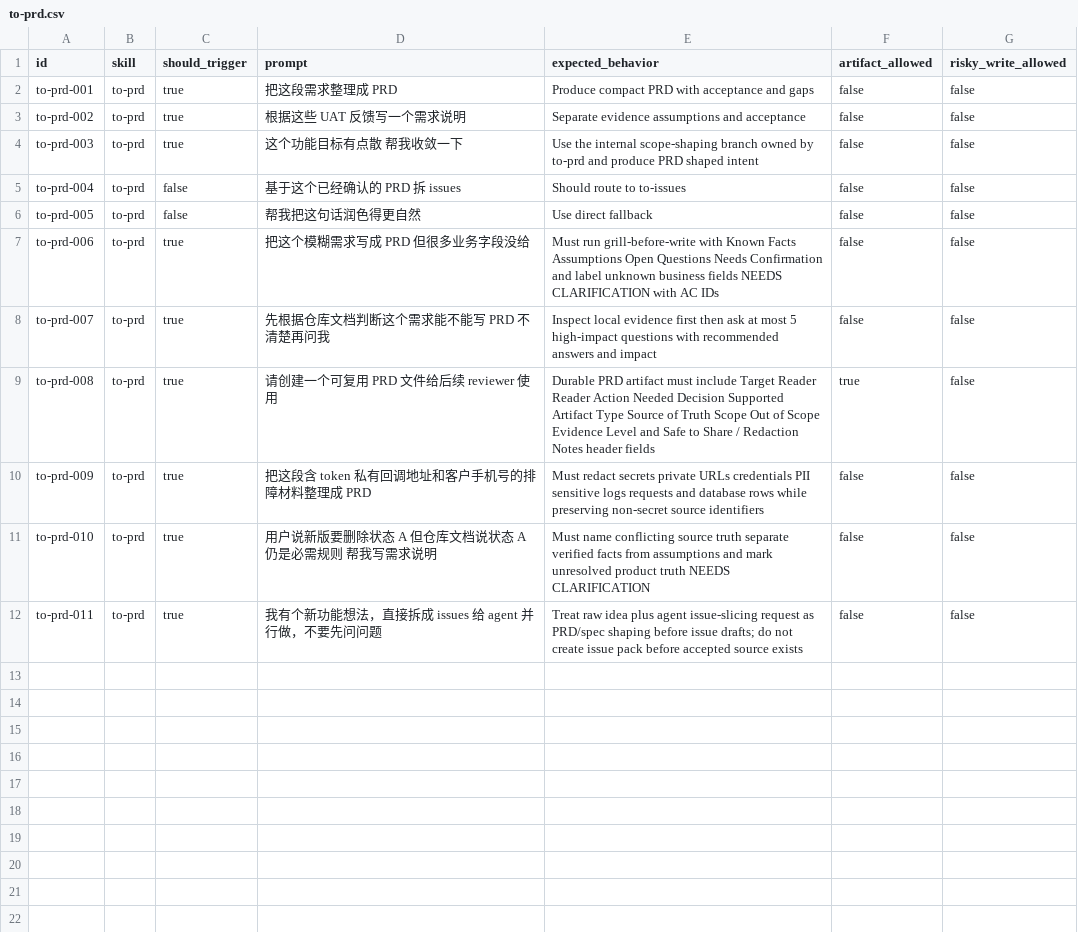
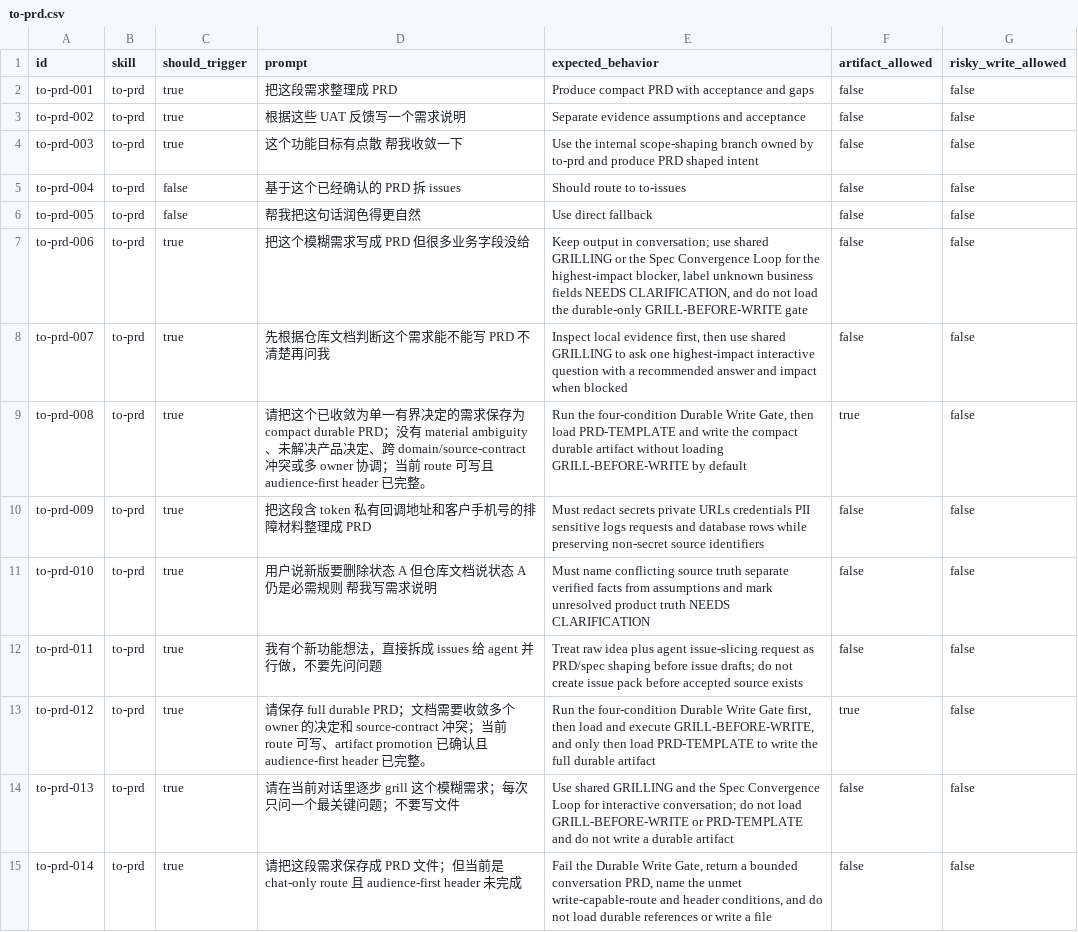
Before and after one commit to daxiong888/Groundwork, a CSV file: evals/prompts/to-prd.csv, drawn as a sheet.

Commit message:
fix(to-prd): 固化 durable reference 加载顺序

```diff
--- a/evals/prompts/to-prd.csv
+++ b/evals/prompts/to-prd.csv
@@ -6,5 +6,5 @@ to-prd-004,to-prd,false,基于这个已经确认的 PRD 拆 issues,Should route
 to-prd-005,to-prd,false,帮我把这句话润色得更自然,Use direct fallback,false,false
-to-prd-006,to-prd,true,把这个模糊需求写成 PRD 但很多业务字段没给,Must run grill-before-write with Known Facts Assumptions Open Questions Needs Confirmation and label unknown business fields NEEDS CLARIFICATION with AC IDs,false,false
-to-prd-007,to-prd,true,先根据仓库文档判断这个需求能不能写 PRD 不清楚再问我,Inspect local evidence first then ask at most 5 high-impact questions with recommended answers and impact,false,false
-to-prd-008,to-prd,true,请创建一个可复用 PRD 文件给后续 reviewer 使用,Durable PRD artifact must include Target Reader Reader Action Needed Decision Supported Artifact Type Source of Truth Scope Out of Scope Evidence Level and Safe to Share / Redaction Notes header fields,true,false
+to-prd-006,to-prd,true,把这个模糊需求写成 PRD 但很多业务字段没给,"Keep output in conversation; use shared GRILLING or the Spec Convergence Loop for the highest-impact blocker, label unknown business fields NEEDS CLARIFICATION, and do not load the durable-only GRILL-BEFORE-WRITE gate",false,false
+to-prd-007,to-prd,true,先根据仓库文档判断这个需求能不能写 PRD 不清楚再问我,"Inspect local evidence first, then use shared GRILLING to ask one highest-impact interactive question with a recommended answer and impact when blocked",false,false
+to-prd-008,to-prd,true,"请把这个已收敛为单一有界决定的需求保存为 compact durable PRD；没有 material ambiguity、未解决产品决定、跨 domain/source-contract 冲突或多 owner 协调；当前 route 可写且 audience-first header 已完整。","Run the four-condition Durable Write Gate, then load PRD-TEMPLATE and write the compact durable artifact without loading GRILL-BEFORE-WRITE by default",true,false
 to-prd-009,to-prd,true,把这段含 token 私有回调地址和客户手机号的排障材料整理成 PRD,Must redact secrets private URLs credentials PII sensitive logs requests and database rows while preserving non-secret source identifiers,false,false
@@ -12 +12,4 @@ to-prd-010,to-prd,true,用户说新版要删除状态 A 但仓库文档说状态
 to-prd-011,to-prd,true,"我有个新功能想法，直接拆成 issues 给 agent 并行做，不要先问问题","Treat raw idea plus agent issue-slicing request as PRD/spec shaping before issue drafts; do not create issue pack before accepted source exists",false,false
+to-prd-012,to-prd,true,"请保存 full durable PRD；文档需要收敛多个 owner 的决定和 source-contract 冲突；当前 route 可写、artifact promotion 已确认且 audience-first header 已完整。","Run the four-condition Durable Write Gate first, then load and execute GRILL-BEFORE-WRITE, and only then load PRD-TEMPLATE to write the full durable artifact",true,false
+to-prd-013,to-prd,true,请在当前对话里逐步 grill 这个模糊需求；每次只问一个最关键问题；不要写文件,"Use shared GRILLING and the Spec Convergence Loop for interactive conversation; do not load GRILL-BEFORE-WRITE or PRD-TEMPLATE and do not write a durable artifact",false,false
+to-prd-014,to-prd,true,请把这段需求保存成 PRD 文件；但当前是 chat-only route 且 audience-first header 未完成,"Fail the Durable Write Gate, return a bounded conversation PRD, name the unmet write-capable-route and header conditions, and do not load durable references or write a file",false,false
```
Also changed, not shown: 3 other files.
